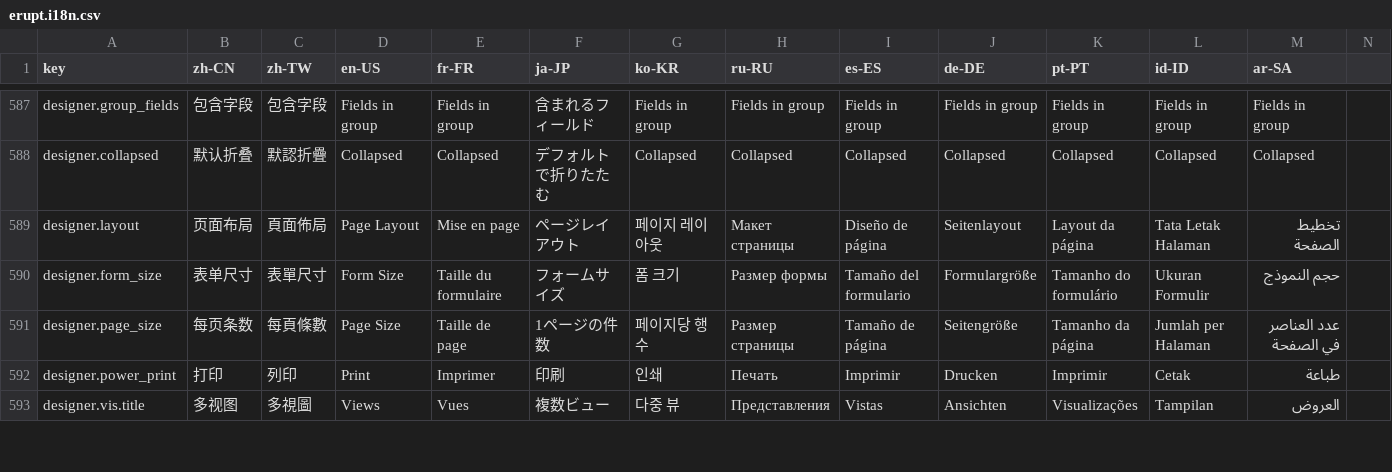
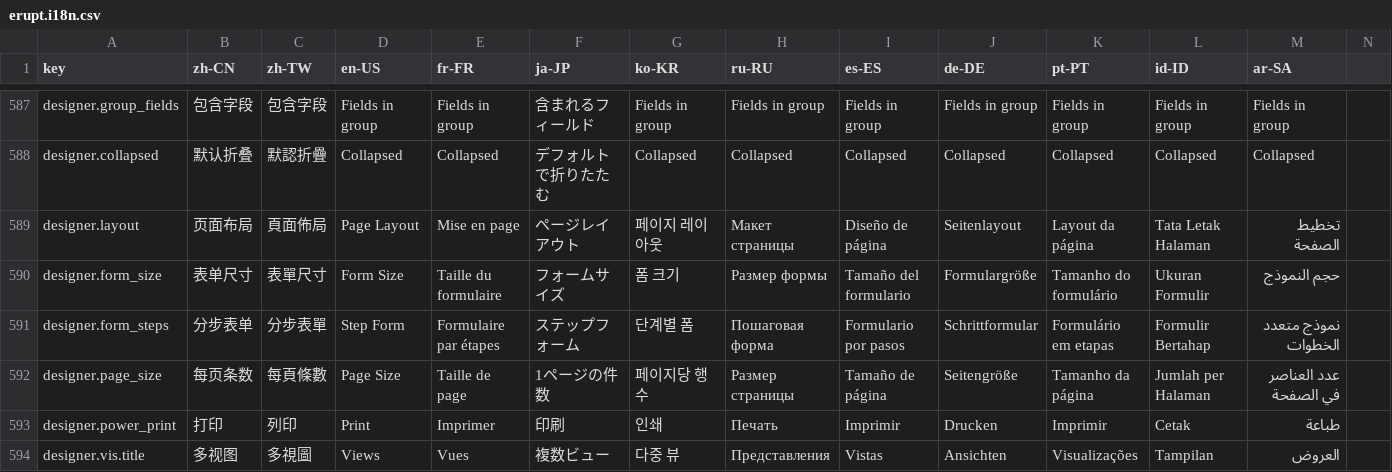
Before and after one commit to erupts/erupt-web, a CSV file: src/erupt.i18n.csv, drawn as a sheet; only a part is shown, gaps mark what is left out; rows hold the shown columns only; the diff names each change by its address in the sheet, - before the commit and + after, or states it on an @@ line.

Commit message:
Add IN/NOT_IN choice search operators and formSteps designer toggle
Support multi-select choice filtering in search via IN / NOT_IN
operators, with the choice component gaining a multiple mode.
Add a form-steps switch to the designer layout panel (with i18n)
and fix tab rendering to check the filtered tabErupts list.

```diff
--- a/src/erupt.i18n.csv
+++ b/src/erupt.i18n.csv
+row 591: designer.form_steps | 分步表单 | 分步表單 | Step Form | Formulaire par étapes | ステップフォーム | 단계별 폼 | Пошаговая форма | Formulario por pasos | Schrittformular | Formulário em etapas | Formulir Bertahap | نموذج متعدد الخطوات
```
Also changed, not shown: 8 other files.
